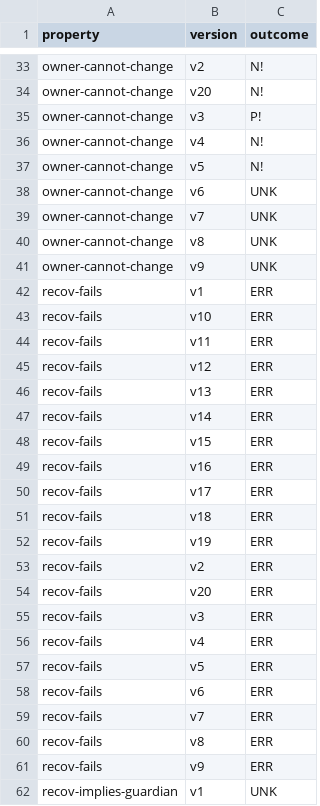
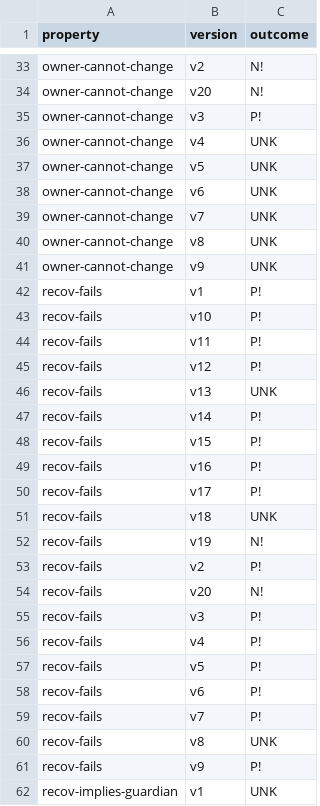
Before and after one commit to Eic17H/contracts-verification-benchmark, a CSV file: contracts/social_recovery_wallet/solcmc-z3.csv, drawn as a sheet; only a part is shown, gaps mark what is left out; the diff covers the shown part only.

```diff
--- a/contracts/social_recovery_wallet/solcmc-z3.csv
+++ b/contracts/social_recovery_wallet/solcmc-z3.csv
@@ -35,4 +35,4 @@ owner-cannot-change,v20,N!
 owner-cannot-change,v3,P!
-owner-cannot-change,v4,N!
-owner-cannot-change,v5,N!
+owner-cannot-change,v4,UNK
+owner-cannot-change,v5,UNK
 owner-cannot-change,v6,UNK
@@ -41,22 +41,22 @@ owner-cannot-change,v8,UNK
 owner-cannot-change,v9,UNK
-recov-fails,v1,ERR
-recov-fails,v10,ERR
-recov-fails,v11,ERR
-recov-fails,v12,ERR
-recov-fails,v13,ERR
-recov-fails,v14,ERR
-recov-fails,v15,ERR
-recov-fails,v16,ERR
-recov-fails,v17,ERR
-recov-fails,v18,ERR
-recov-fails,v19,ERR
-recov-fails,v2,ERR
-recov-fails,v20,ERR
-recov-fails,v3,ERR
-recov-fails,v4,ERR
-recov-fails,v5,ERR
-recov-fails,v6,ERR
-recov-fails,v7,ERR
-recov-fails,v8,ERR
-recov-fails,v9,ERR
+recov-fails,v1,P!
+recov-fails,v10,P!
+recov-fails,v11,P!
+recov-fails,v12,P!
+recov-fails,v13,UNK
+recov-fails,v14,P!
+recov-fails,v15,P!
+recov-fails,v16,P!
+recov-fails,v17,P!
+recov-fails,v18,UNK
+recov-fails,v19,N!
+recov-fails,v2,P!
+recov-fails,v20,N!
+recov-fails,v3,P!
+recov-fails,v4,P!
+recov-fails,v5,P!
+recov-fails,v6,P!
+recov-fails,v7,P!
+recov-fails,v8,UNK
+recov-fails,v9,P!
 recov-implies-guardian,v1,UNK
```
Also changed, not shown: 28 edited cells elsewhere in this file, 1 other file.
